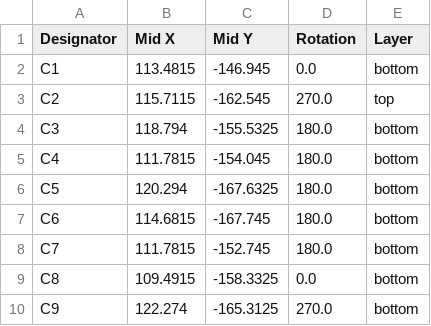
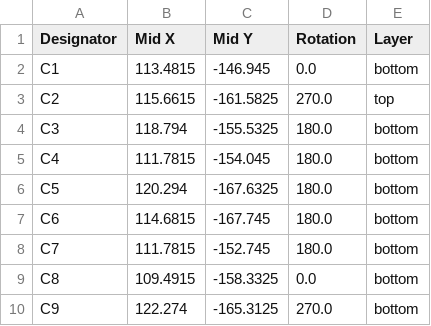
Before and after one commit to Joel-Neuhaus-Khatami/J-XT-keyboard, a CSV file: pcb_files/xt_pcb/production/positions.csv, drawn as a sheet; only a part is shown.

```diff
--- a/pcb_files/xt_pcb/production/positions.csv
+++ b/pcb_files/xt_pcb/production/positions.csv
@@ -2,3 +2,3 @@
 C1,113.4815,-146.945,0.0,bottom
-C2,115.7115,-162.545,270.0,top
+C2,115.6615,-161.5825,270.0,top
 C3,118.794,-155.5325,180.0,bottom
```
Also changed, not shown: pcb_files/xt_pcb/production/bom.csv, 16 other files.
